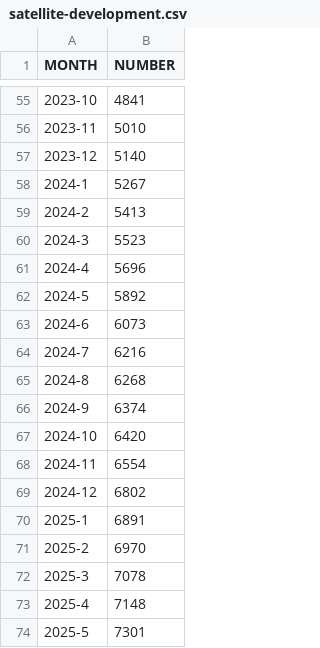
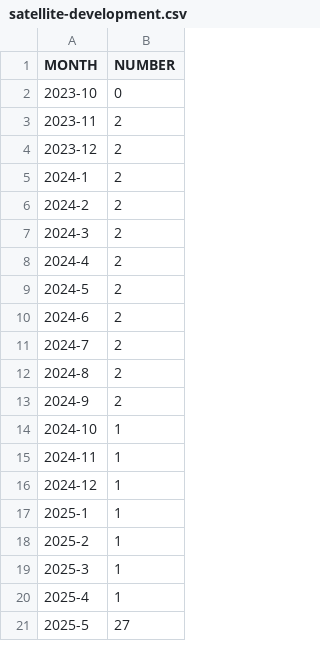
Before and after one commit to diic-starlink/starlink-satellite-number, a CSV file: satellite-development.csv, drawn as a sheet; only a part is shown, gaps mark what is left out; the diff covers the shown part only.

Commit message:
Update with more satellite constellation

```diff
--- a/satellite-development.csv
+++ b/satellite-development.csv
@@ -55,20 +2,20 @@ MONTH,NUMBER
-2023-10,4841
-2023-11,5010
-2023-12,5140
-2024-1,5267
-2024-2,5413
-2024-3,5523
-2024-4,5696
-2024-5,5892
-2024-6,6073
-2024-7,6216
-2024-8,6268
-2024-9,6374
-2024-10,6420
-2024-11,6554
-2024-12,6802
-2025-1,6891
-2025-2,6970
-2025-3,7078
-2025-4,7148
-2025-5,7301
+2023-10,0
+2023-11,2
+2023-12,2
+2024-1,2
+2024-2,2
+2024-3,2
+2024-4,2
+2024-5,2
+2024-6,2
+2024-7,2
+2024-8,2
+2024-9,2
+2024-10,1
+2024-11,1
+2024-12,1
+2025-1,1
+2025-2,1
+2025-3,1
+2025-4,1
+2025-5,27
```
Also changed, not shown: 53 removed rows elsewhere in this file, 16 other files.
